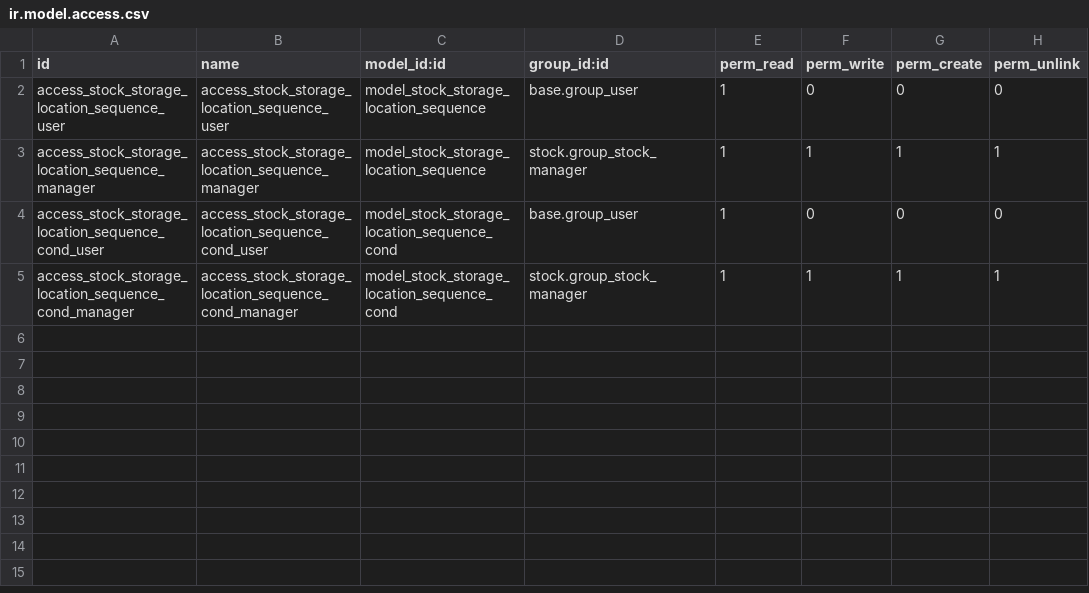
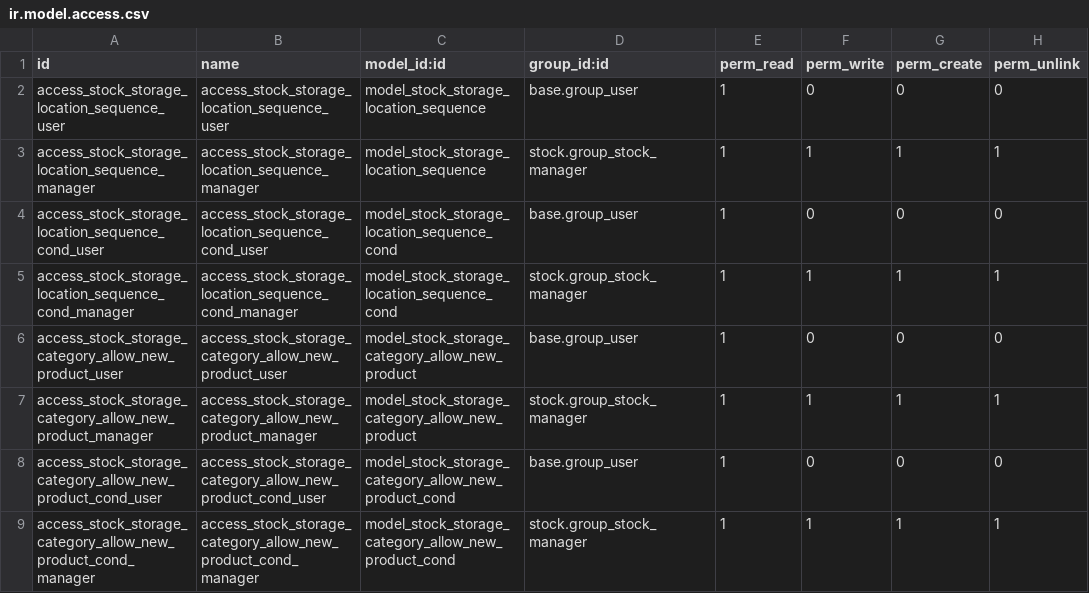
Before and after one commit to OCA/wms, a CSV file: stock_storage_type/security/ir.model.access.csv, drawn as a sheet.

Commit message:
stock_storage_type: define 'Allow New Product' rules with conditions
The 'Allow New Product' rules that were defined on storage capacity
lines have been moved to a new data model
`stock.storage.category.allow_new_product`.

On these rules, conditions are set, and all of them have to be `True` in
order to set the expected 'Allow New Product' value.

The conditions are defined in another new data model
(`stock.storage.category.allow_new_product.cond`), so they can be reused
by different 'Allow New Product' rules.
A condition can use different inputs to do its evaluation (product,
package type, quant...), allowing a more advanced configuration than
before.

A `stock.storage.condition.mixin` has been added so both the new data
model `stock.storage.category.allow_new_product.cond` and
`stock.storage.location.sequence.cond` inherit from it.

```diff
--- a/stock_storage_type/security/ir.model.access.csv
+++ b/stock_storage_type/security/ir.model.access.csv
@@ -5 +5,5 @@ access_stock_storage_location_sequence_cond_user,access_stock_storage_location_s
 access_stock_storage_location_sequence_cond_manager,access_stock_storage_location_sequence_cond_manager,model_stock_storage_location_sequence_cond,stock.group_stock_manager,1,1,1,1
+access_stock_storage_category_allow_new_product_user,access_stock_storage_category_allow_new_product_user,model_stock_storage_category_allow_new_product,base.group_user,1,0,0,0
+access_stock_storage_category_allow_new_product_manager,access_stock_storage_category_allow_new_product_manager,model_stock_storage_category_allow_new_product,stock.group_stock_manager,1,1,1,1
+access_stock_storage_category_allow_new_product_cond_user,access_stock_storage_category_allow_new_product_cond_user,model_stock_storage_category_allow_new_product_cond,base.group_user,1,0,0,0
+access_stock_storage_category_allow_new_product_cond_manager,access_stock_storage_category_allow_new_product_cond_manager,model_stock_storage_category_allow_new_product_cond,stock.group_stock_manager,1,1,1,1
```
Also changed, not shown: 30 other files.
